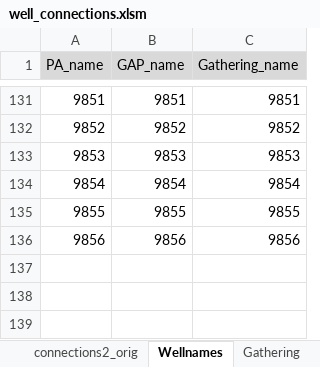
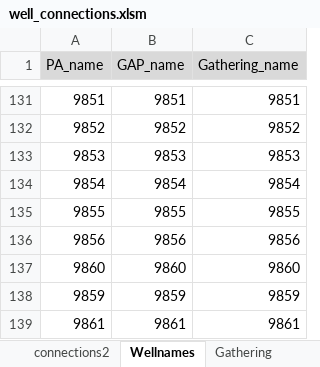
Before and after one commit to gagon/dino, an Excel workbook: lineup_app/static/well_connections.xlsm, sheet Wellnames, drawn as a sheet; only a part is shown, gaps mark what is left out; values as stored, in another font and other column widths than the file's, no borders; the diff names each change by its address in the sheet, - before the commit and + after, or states it on an @@ line.

```diff
--- a/lineup_app/static/well_connections.xlsm (sheet Wellnames)
+++ b/lineup_app/static/well_connections.xlsm (sheet Wellnames)
-sheet tab: connections2_orig
+row 137: 9860 | 9860 | 9860
+row 138: 9859 | 9859 | 9859
+row 139: 9861 | 9861 | 9861
```
Also changed, not shown: sheet connections2, 1 other file.
